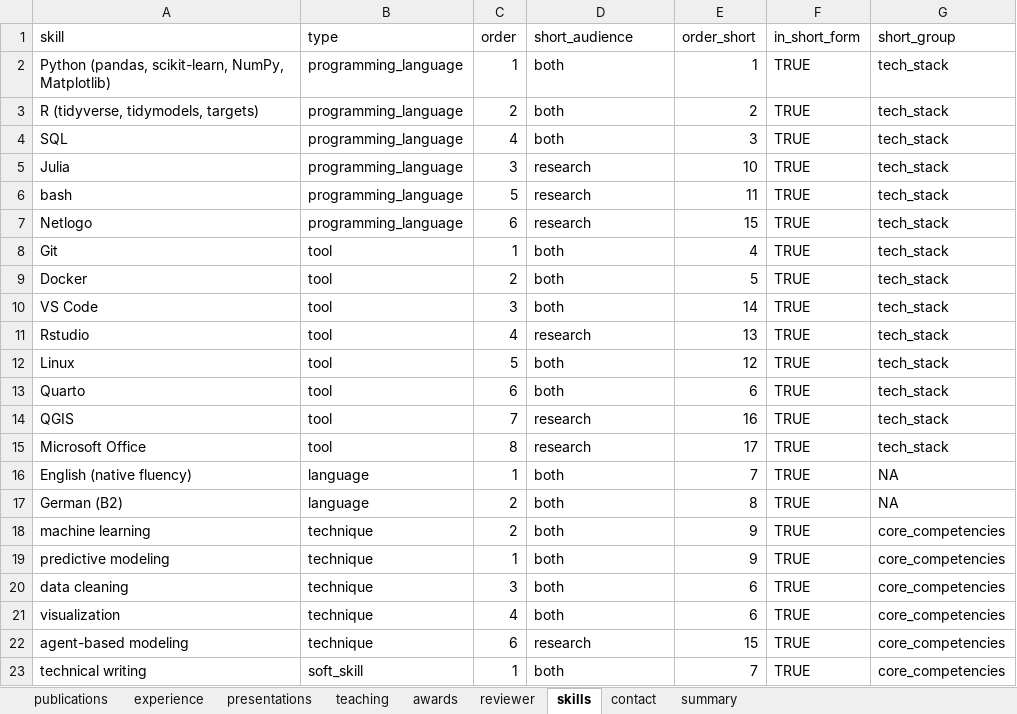
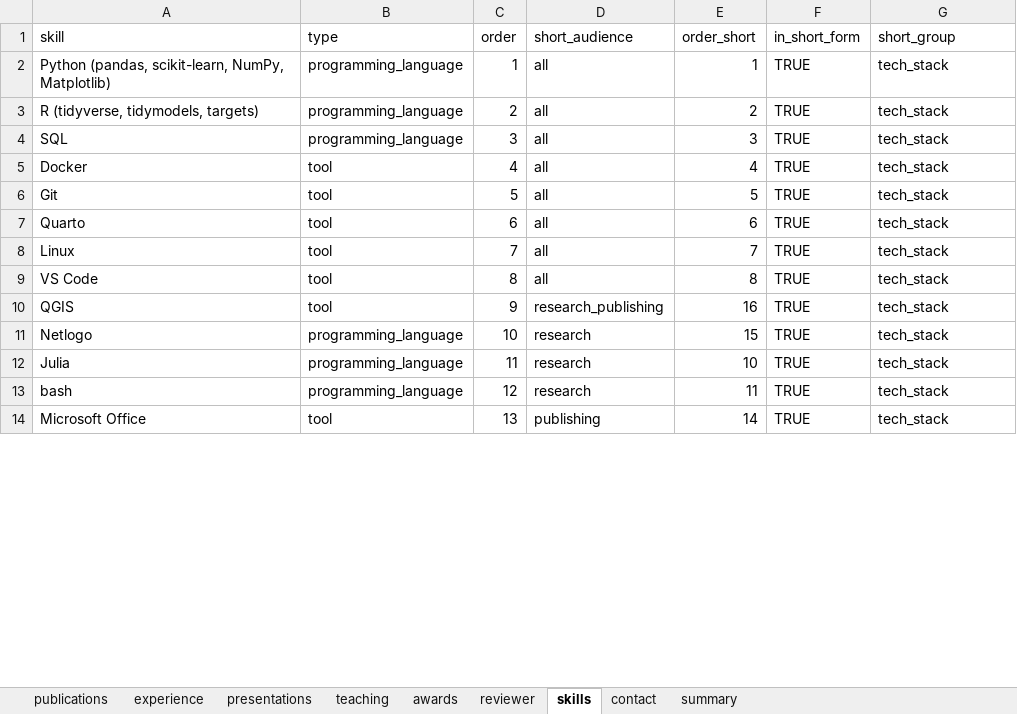
Before and after one commit to mrguyperson/homepage, an Excel workbook: cv/publications.xlsx, sheet skills, drawn as a sheet; only a part is shown; values as stored, in another font and other column widths than the file's, no cell formats; removed rows and columns are numbered as before the commit, all else as after; the diff covers the shown part only; the diff names each change by its address in the sheet, - before the commit and + after, or states it on an @@ line.

Commit message:
added publishing cv

```diff
--- a/cv/publications.xlsx (sheet skills)
+++ b/cv/publications.xlsx (sheet skills)
-D2:D4 (short_audience): both
+D2:D4 (short_audience): all
-C4 (order): 4
+C4 (order): 3
-row 5: Julia | programming_language | 3 | research | 10 | TRUE | tech_stack
-row 6: bash | programming_language | 5 | research | 11 | TRUE | tech_stack
-row 7: Netlogo | programming_language | 6 | research | 15 | TRUE | tech_stack
-row 8: Git | tool | 1 | both | 4 | TRUE | tech_stack
-C5 (order): 2
+C5 (order): 4
-D5 (short_audience): both
+D5 (short_audience): all
-E5 (order_short): 5
+E5 (order_short): 4
-row 10: VS Code | tool | 3 | both | 14 | TRUE | tech_stack
-row 11: Rstudio | tool | 4 | research | 13 | TRUE | tech_stack
-A6 (skill): Linux
+A6 (skill): Git
-D6:D7 (short_audience): both
+D6:D7 (short_audience): all
-E6 (order_short): 12
+E6 (order_short): 5
+row 8: Linux | tool | 7 | all | 7 | TRUE | tech_stack
+row 9: VS Code | tool | 8 | all | 8 | TRUE | tech_stack
-C10 (order): 7
+C10 (order): 9
-D10 (short_audience): research
+D10 (short_audience): research_publishing
+row 11: Netlogo | programming_language | 10 | research | 15 | TRUE | tech_stack
+row 12: Julia | programming_language | 11 | research | 10 | TRUE | tech_stack
+row 13: bash | programming_language | 12 | research | 11 | TRUE | tech_stack
-C14 (order): 8
+C14 (order): 13
-D14 (short_audience): research
+D14 (short_audience): publishing
-E14 (order_short): 17
+E14 (order_short): 14
-row 16: English (native fluency) | language | 1 | both | 7 | TRUE | NA
-row 17: German (B2) | language | 2 | both | 8 | TRUE | NA
-row 18: machine learning | technique | 2 | both | 9 | TRUE | core_competencies
-row 19: predictive modeling | technique | 1 | both | 9 | TRUE | core_competencies
-row 20: data cleaning | technique | 3 | both | 6 | TRUE | core_competencies
-row 21: visualization | technique | 4 | both | 6 | TRUE | core_competencies
-row 22: agent-based modeling | technique | 6 | research | 15 | TRUE | core_competencies
-row 23: technical writing | soft_skill | 1 | both | 7 | TRUE | core_competencies
```
Also changed, not shown: 16 added rows and 24 edited cells elsewhere in this sheet, sheet experience, sheet summary, cell formats, formulas that keep their value, 4 other files.
